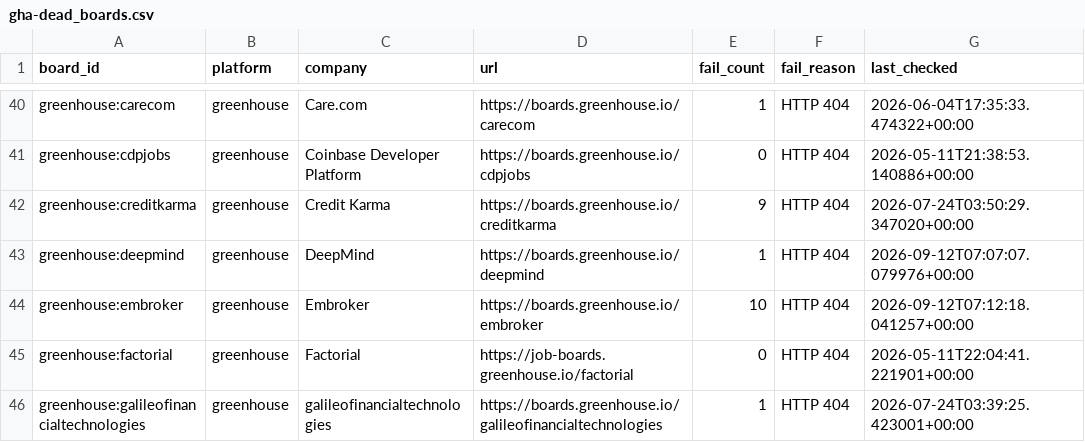
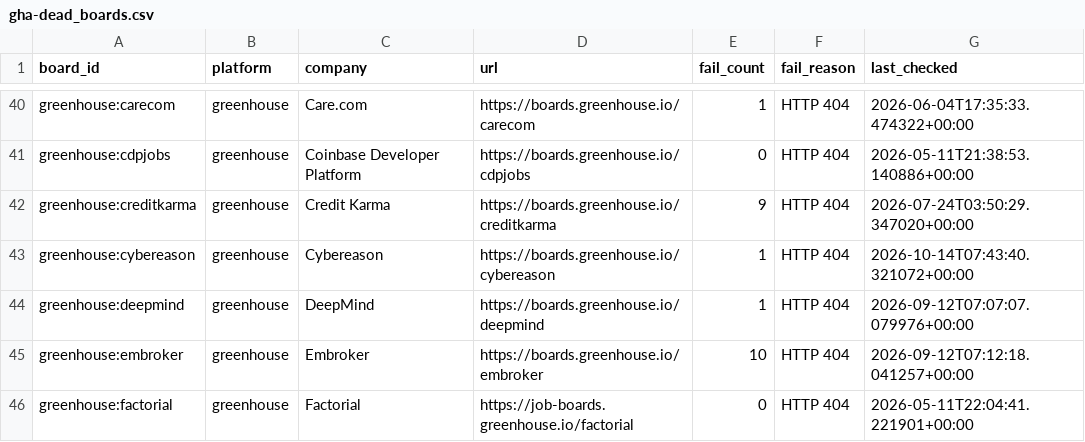
Before and after one commit to likithreddy25/job-radar, a CSV file: state/gha-dead_boards.csv, drawn as a sheet; only a part is shown, gaps mark what is left out; the shorter side is filled out with more unchanged rows; the diff names each change by its address in the sheet, - before the commit and + after, or states it on an @@ line.

```diff
--- a/state/gha-dead_boards.csv
+++ b/state/gha-dead_boards.csv
+row 43: greenhouse:cybereason | greenhouse | Cybereason | https://boards.greenhouse.io/cybereason | 1 | HTTP 404 | 2026-10-14T07:43:40.321072+00:00
```
Also changed, not shown: 1 other file.
